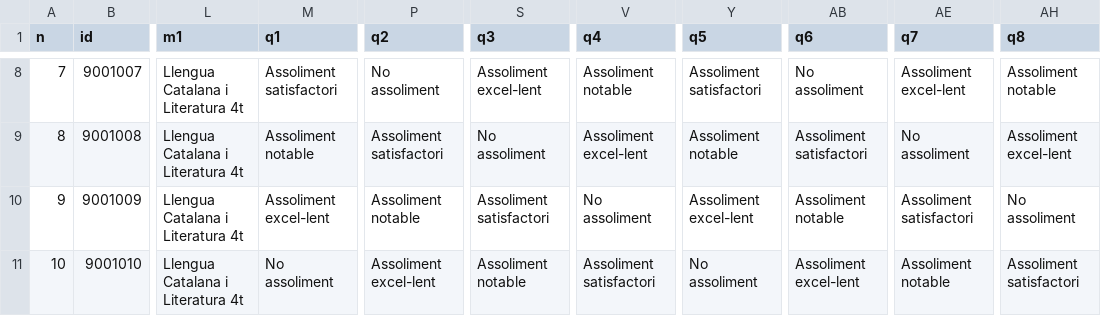
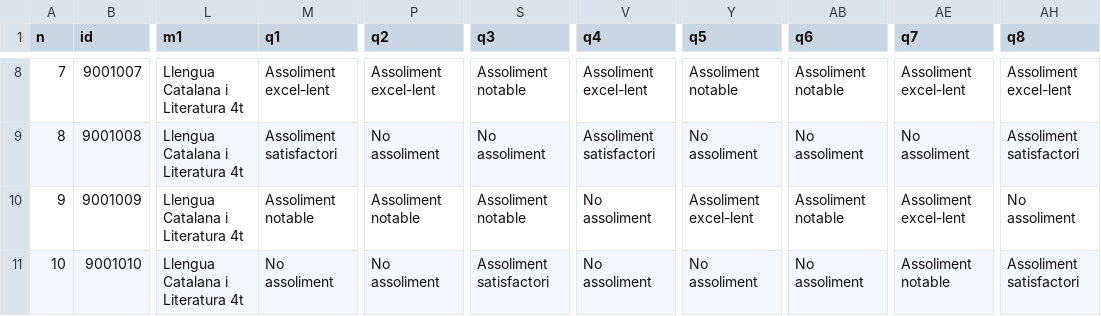
Before and after one commit to ElPuig/metrika, a CSV file: calc_scripts/dummy_acta_anonimitzada_avaluacio1.csv, drawn as a sheet; only a part is shown, gaps mark what is left out; the diff covers the shown part only; the diff names each change by its address in the sheet, - before the commit and + after, or states it on an @@ line.

```diff
--- a/calc_scripts/dummy_acta_anonimitzada_avaluacio1.csv
+++ b/calc_scripts/dummy_acta_anonimitzada_avaluacio1.csv
-M8 (q1): Assoliment satisfactori
+M8 (q1): Assoliment excel-lent
-P8 (q2): No assoliment
+P8 (q2): Assoliment excel-lent
-S8 (q3): Assoliment excel-lent
+S8 (q3): Assoliment notable
-V8 (q4): Assoliment notable
+V8 (q4): Assoliment excel-lent
-Y8 (q5): Assoliment satisfactori
+Y8 (q5): Assoliment notable
-AB8 (q6): No assoliment
+AB8 (q6): Assoliment notable
-AH8 (q8): Assoliment notable
+AH8 (q8): Assoliment excel-lent
-M9 (q1): Assoliment notable
+M9 (q1): Assoliment satisfactori
-P9 (q2): Assoliment satisfactori
+P9 (q2): No assoliment
-V9 (q4): Assoliment excel-lent
+V9 (q4): Assoliment satisfactori
-Y9 (q5): Assoliment notable
+Y9 (q5): No assoliment
-AB9 (q6): Assoliment satisfactori
+AB9 (q6): No assoliment
-AH9 (q8): Assoliment excel-lent
+AH9 (q8): Assoliment satisfactori
-M10 (q1): Assoliment excel-lent
+M10 (q1): Assoliment notable
-S10 (q3): Assoliment satisfactori
+S10 (q3): Assoliment notable
-AE10 (q7): Assoliment satisfactori
+AE10 (q7): Assoliment excel-lent
-P11 (q2): Assoliment excel-lent
+P11 (q2): No assoliment
-S11 (q3): Assoliment notable
+S11 (q3): Assoliment satisfactori
-V11 (q4): Assoliment satisfactori
+V11 (q4): No assoliment
-AB11 (q6): Assoliment excel-lent
+AB11 (q6): No assoliment
```
Also changed, not shown: 32 edited cells elsewhere in this file, calc_scripts/dummy_acta_anonimitzada.csv, 51 other files.
